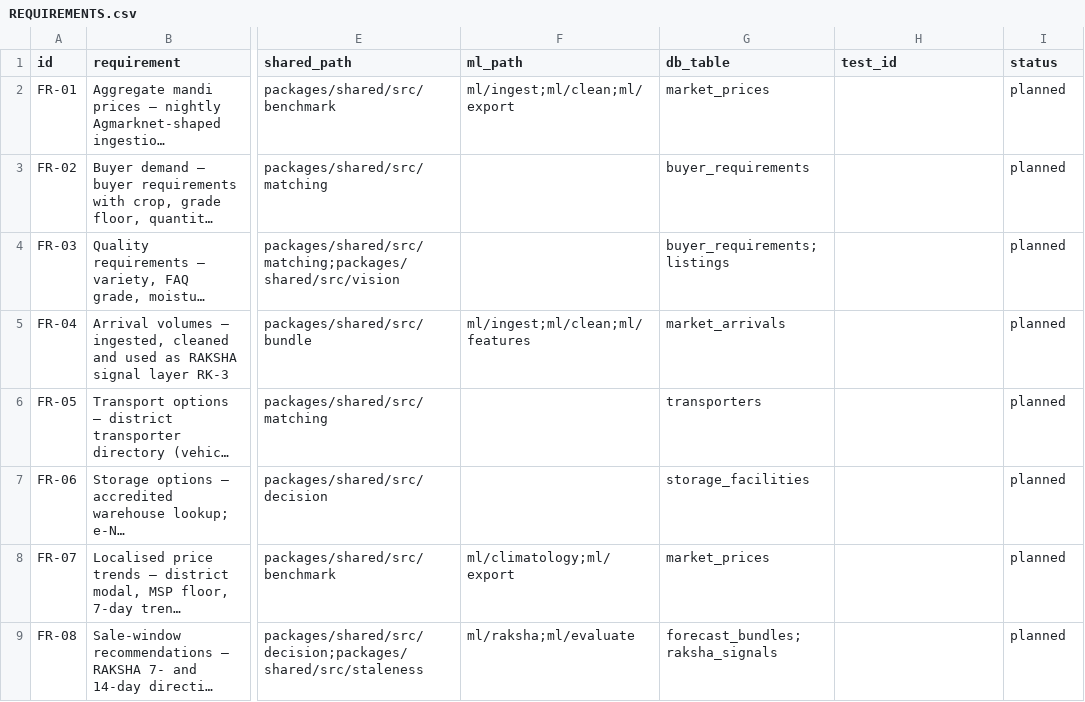
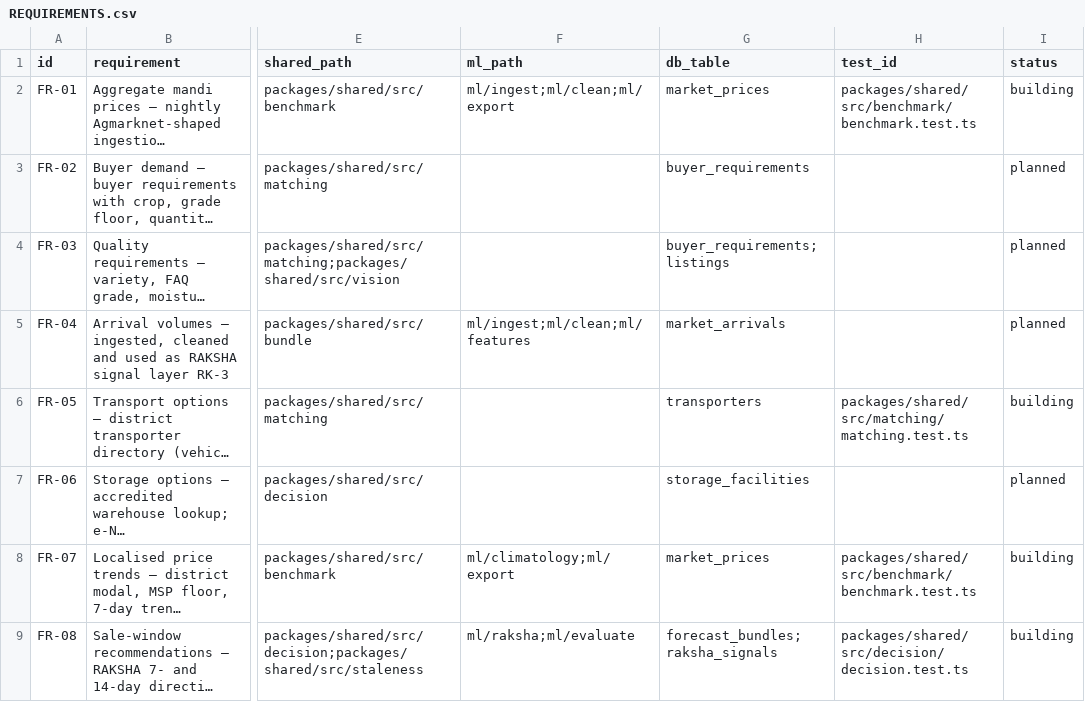
Before and after one commit to anxshh007/FasalRaksha, a CSV file: REQUIREMENTS.csv, drawn as a sheet; only a part is shown, gaps mark what is left out; long unchanged cells end in …; the diff covers the shown part only; the diff names each change by its address in the sheet, - before the commit and + after, or states it on an @@ line.

Commit message:
P2 · @fasal/shared domain engine — gate PASS
The one implementation of every domain rule, pure and deterministic (ARCH-01):
units (Money/Quantity with explicit units; crate/bag only with crop weights),
parser (Devanagari-first rule cascade over crops.json/districts.json, native numerals,
locale-specific number words, never assigns a unit to an unmarked price, district from the
verified record), staleness (exact per-crop suppression, κ band widening), benchmark,
decision (RK-7 carry/downside + GR-1…GR-7 as named predicates, e-NWR pledge rate),
matching (hard crop filter + substitution table, overlap quantities, benchmark-not-ask,
hired-vehicle freight, payment-delay + hazard-based default risk from buyer history,
walk-away threshold, no score, no floor), aggregation (opt-in, radius, grade, shared
window, MOQ, paisa-exact proportional split), dealstate (server-authoritative machine with
reason-coded disputes routed to the district officer) and the outbox union that cannot
carry a deal transition (compile-time proof, mutation-checked).

Reference data: data/reference/crops.json (17 crops, 5 scripts), districts.json (36
Maharashtra districts, key APMCs). Policy constants in one module, each sourced and
flagged verified:false (MSP KMS/RMS 2025-26).

Gate: shared 155/155 (≥97 required) incl. P1-02…P1-06; seven independent refusals;
§16.2 A > C > B with no percentage; typecheck · build · api 11 · db 15 · ml 7 · audit PASS.

```diff
--- a/REQUIREMENTS.csv
+++ b/REQUIREMENTS.csv
-H2 (test_id): (empty)
+H2 (test_id): packages/shared/src/benchmark/benchmark.test.ts
-I2 (status): planned
+I2 (status): building
-H6 (test_id): (empty)
+H6 (test_id): packages/shared/src/matching/matching.test.ts
-I6 (status): planned
+I6 (status): building
-H8 (test_id): (empty)
+H8 (test_id): packages/shared/src/benchmark/benchmark.test.ts
-I8:I9 (status): planned
+I8:I9 (status): building
-H9 (test_id): (empty)
+H9 (test_id): packages/shared/src/decision/decision.test.ts
```
Also changed, not shown: 42 edited cells elsewhere in this file, 36 other files.
